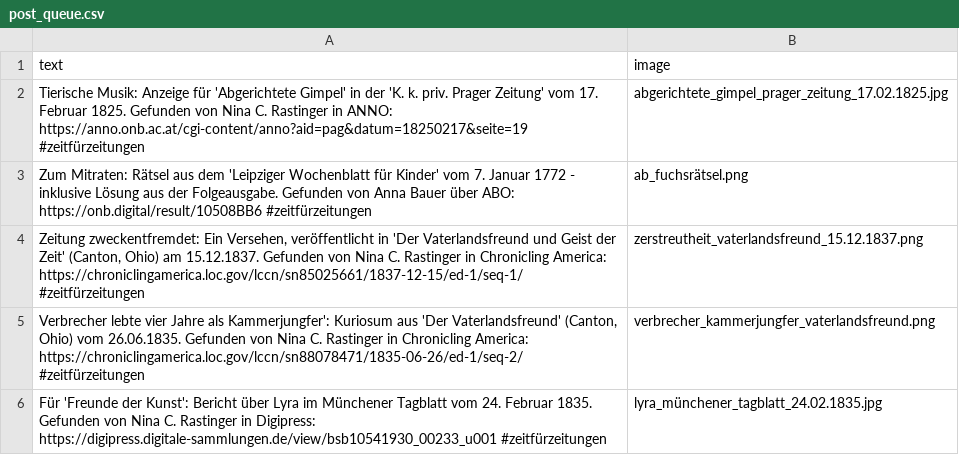
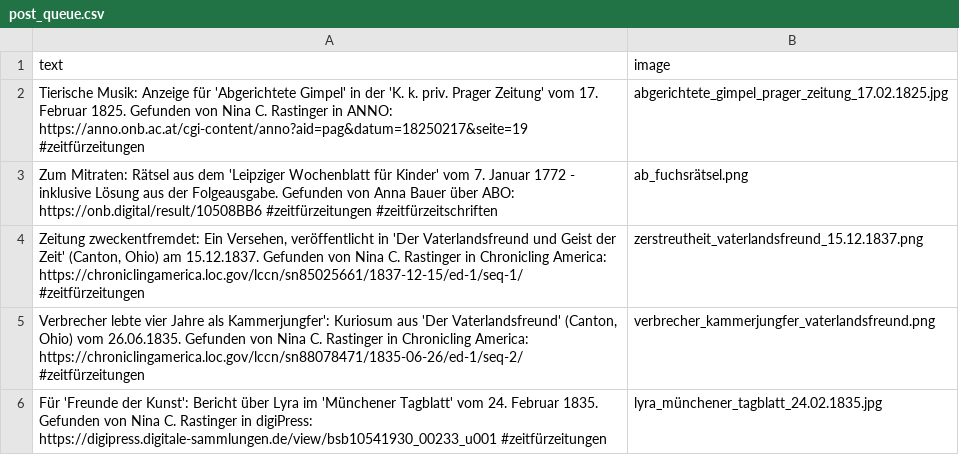
Before and after one commit to dhd-ag-zz/zeitfuerzeitungen, a CSV file: post_queue.csv, drawn as a sheet; the diff names each change by its address in the sheet, - before the commit and + after, or states it on an @@ line.

Commit message:
hashtag added

```diff
--- a/post_queue.csv
+++ b/post_queue.csv
-A3 (text): …https://onb.digital/result/10508BB6 #zeitfürzeitungen
+A3 (text): …https://onb.digital/result/10508BB6 #zeitfürzeitungen #zeitfürzeitschriften
-A6 (text): …Lyra im Münchener Tagblatt vom 24. Februar 1835. Gefunden von Nina C. Rastinger in Digipress: https://digipress.digitale-sammlungen.de/view/bsb10541930_00233_u001 #zeitfürzeitungen
+A6 (text): …Lyra im 'Münchener Tagblatt' vom 24. Februar 1835. Gefunden von Nina C. Rastinger in digiPress: https://digipress.digitale-sammlungen.de/view/bsb10541930_00233_u001 #zeitfürzeitungen
```
